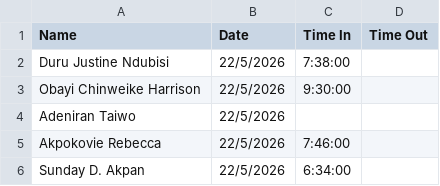
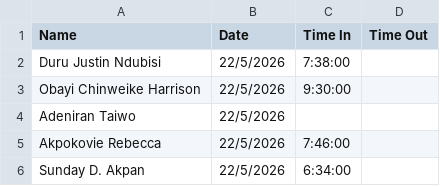
Before and after one commit to Greatcard11/Attendance, a CSV file: daily-attendance/May 22, 2022 Rainy day.csv, drawn as a sheet; only a part is shown.

Commit message:
Update May 22, 2022 Rainy day.csv

```diff
--- a/daily-attendance/May 22, 2022 Rainy day.csv
+++ b/daily-attendance/May 22, 2022 Rainy day.csv
@@ -1,3 +1,3 @@
 Name ,Date,Time In,Time Out
-Duru Justine Ndubisi,22/5/2026,7:38:00,
+Duru Justin Ndubisi,22/5/2026,7:38:00,
 Obayi Chinweike Harrison,22/5/2026,9:30:00,
```
